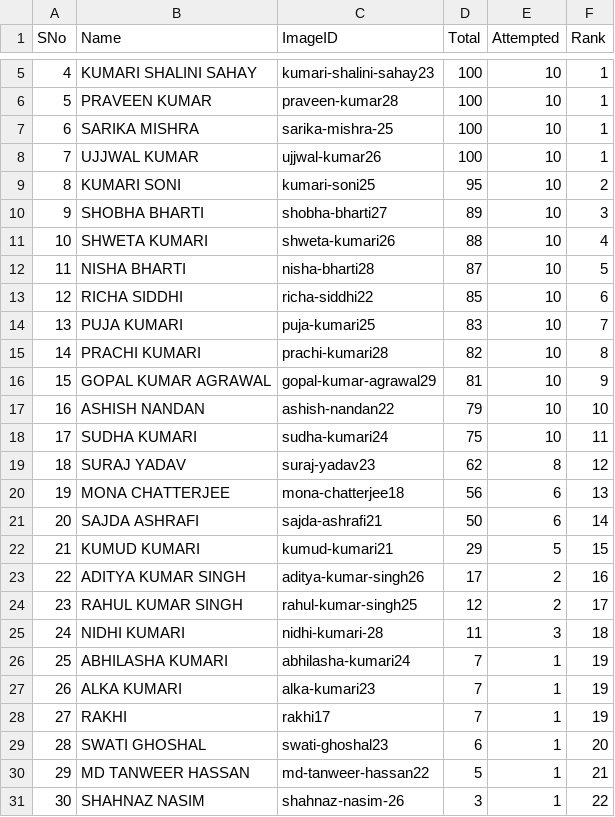
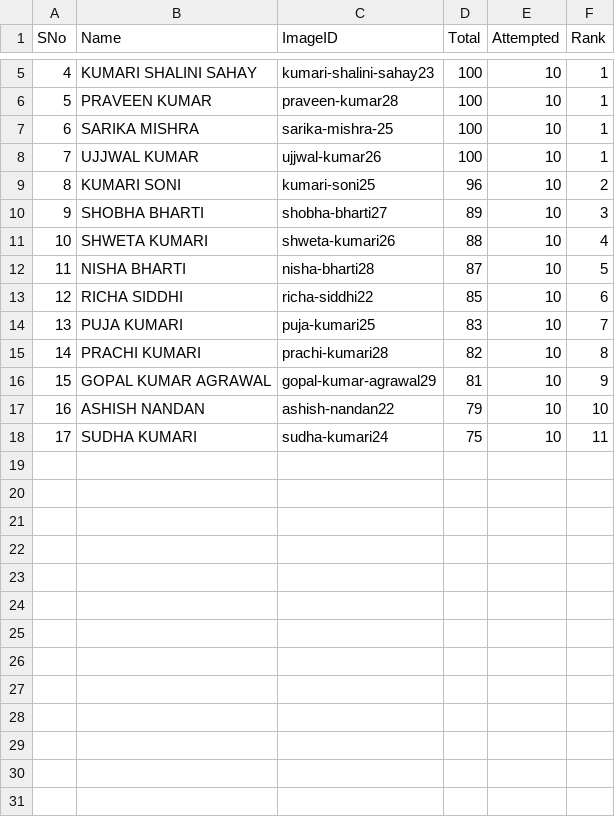
Before and after one commit to ssumanss/ssumanss.github.io, a CSV file: students.csv, drawn as a sheet; only a part is shown, gaps mark what is left out.

```diff
--- a/students.csv
+++ b/students.csv
@@ -8,3 +8,3 @@ SNo,Name,ImageID,Total,Attempted,Rank
 7,UJJWAL KUMAR,ujjwal-kumar26,100,10,1
-8,KUMARI SONI,kumari-soni25,95,10,2
+8,KUMARI SONI,kumari-soni25,96,10,2
 9,SHOBHA BHARTI,shobha-bharti27,89,10,3
@@ -18,14 +18 @@ SNo,Name,ImageID,Total,Attempted,Rank
 17,SUDHA KUMARI,sudha-kumari24,75,10,11
-18,SURAJ YADAV,suraj-yadav23,62,8,12
-19,MONA CHATTERJEE,mona-chatterjee18,56,6,13
-20,SAJDA ASHRAFI,sajda-ashrafi21,50,6,14
-21,KUMUD KUMARI,kumud-kumari21,29,5,15
-22,ADITYA KUMAR SINGH,aditya-kumar-singh26,17,2,16
-23,RAHUL KUMAR SINGH,rahul-kumar-singh25,12,2,17
-24,NIDHI KUMARI ,nidhi-kumari-28,11,3,18
-25,ABHILASHA KUMARI,abhilasha-kumari24,7,1,19
-26,ALKA KUMARI,alka-kumari23,7,1,19
-27,RAKHI,rakhi17,7,1,19
-28,SWATI GHOSHAL,swati-ghoshal23,6,1,20
-29,MD TANWEER HASSAN,md-tanweer-hassan22,5,1,21
-30,SHAHNAZ NASIM ,shahnaz-nasim-26,3,1,22
```
Also changed, not shown: 1 other file.
